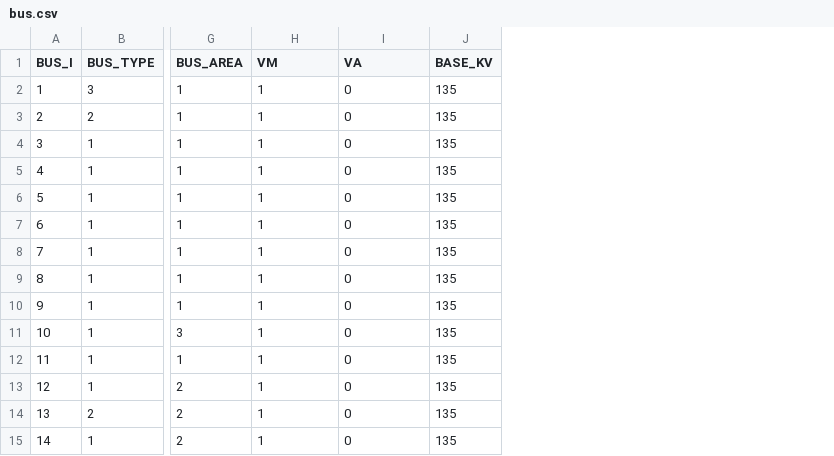
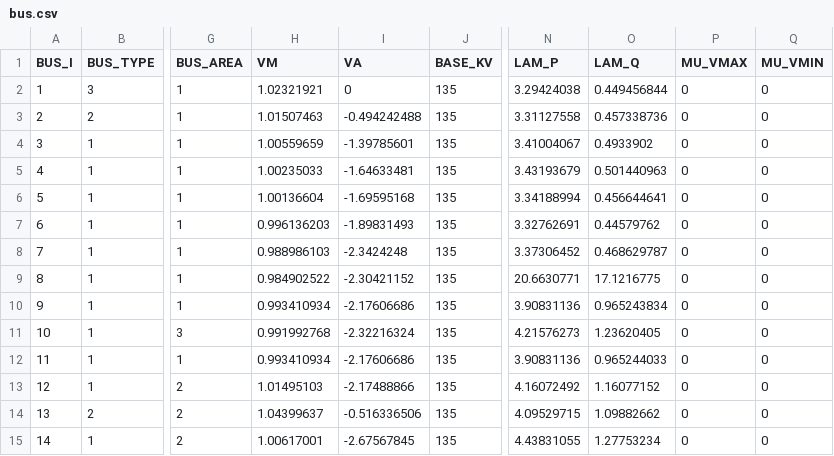
Before and after one commit to caseformat/case30, a CSV file: bus.csv, drawn as a sheet; only a part is shown, gaps mark what is left out; the diff covers the shown part only; the diff names each change by its address in the sheet, - before the commit and + after, or states it on an @@ line.

```diff
--- a/bus.csv
+++ b/bus.csv
+column N (LAM_P), rows 2-15: 3.29424038 | 3.31127558 | 3.41004067 | 3.43193679 | 3.34188994 | 3.32762691 | 3.37306452 | 20.6630771 | 3.90831136 | 4.21576273 | 3.90831136 | 4.16072492 | 4.09529715 | 4.43831055
+column O (LAM_Q), rows 2-15: 0.449456844 | 0.457338736 | 0.4933902 | 0.501440963 | 0.456644641 | 0.44579762 | 0.468629787 | 17.1216775 | 0.965243834 | 1.23620405 | 0.965244033 | 1.16077152 | 1.09882662 | 1.27753234
+column P (MU_VMAX), rows 2-15: all 0
+column Q (MU_VMIN), rows 2-15: all 0
-H2 (VM): 1
+H2 (VM): 1.02321921
-H3 (VM): 1
+H3 (VM): 1.01507463
-I3 (VA): 0
+I3 (VA): -0.494242488
-H4 (VM): 1
+H4 (VM): 1.00559659
-I4 (VA): 0
+I4 (VA): -1.39785601
-H5 (VM): 1
+H5 (VM): 1.00235033
-I5 (VA): 0
+I5 (VA): -1.64633481
-H6 (VM): 1
+H6 (VM): 1.00136604
-I6 (VA): 0
+I6 (VA): -1.69595168
-H7 (VM): 1
+H7 (VM): 0.996136203
-I7 (VA): 0
+I7 (VA): -1.89831493
-H8 (VM): 1
+H8 (VM): 0.988986103
-I8 (VA): 0
+I8 (VA): -2.3424248
-H9 (VM): 1
+H9 (VM): 0.984902522
-I9 (VA): 0
+I9 (VA): -2.30421152
-H10 (VM): 1
+H10 (VM): 0.993410934
-I10 (VA): 0
+I10 (VA): -2.17606686
-H11 (VM): 1
+H11 (VM): 0.991992768
-I11 (VA): 0
+I11 (VA): -2.32216324
-H12 (VM): 1
+H12 (VM): 0.993410934
-I12 (VA): 0
+I12 (VA): -2.17606686
-H13 (VM): 1
+H13 (VM): 1.01495103
-I13 (VA): 0
+I13 (VA): -2.17488866
-H14 (VM): 1
+H14 (VM): 1.04399637
-I14 (VA): 0
+I14 (VA): -0.516336506
-H15 (VM): 1
+H15 (VM): 1.00617001
-I15 (VA): 0
+I15 (VA): -2.67567845
```
Also changed, not shown: 32 edited cells elsewhere in this file, branch.csv, gen.csv.
